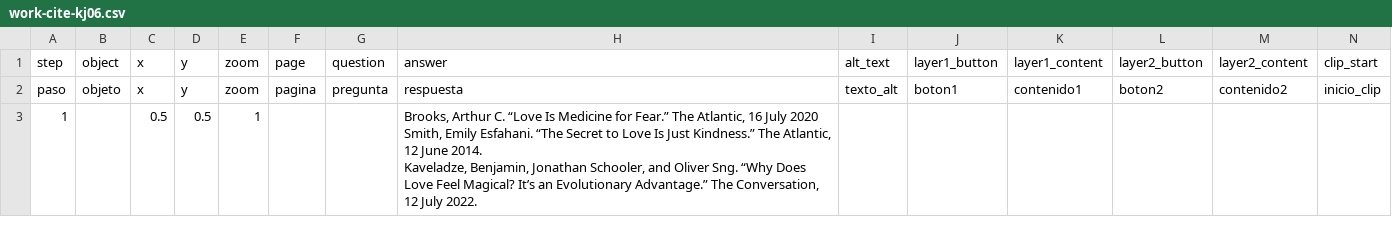
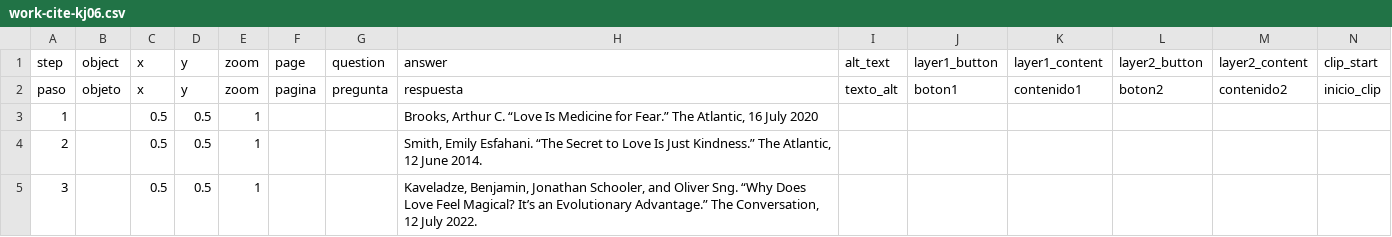
Before and after one commit to EasonZ824/my-telar-site, a CSV file: telar-content/spreadsheets/work-cite-kj06.csv, drawn as a sheet; only a part is shown; rows hold the shown columns only; ↵ is a line break in a cell; the diff names each change by its address in the sheet, - before the commit and + after, or states it on an @@ line.

Commit message:
Modify 1 story
Changed:
  Story: Work Cite

Published via Telar Compositor

```diff
--- a/telar-content/spreadsheets/work-cite-kj06.csv
+++ b/telar-content/spreadsheets/work-cite-kj06.csv
-H3: …July 2020 ↵ Smith, Emily Esfahani. “The Secret to Love Is Just Kindness.” The Atlantic, 12 June 2014. ↵ Kaveladze, Benjamin, Jonathan Schooler, and Oliver Sng. “Why Does Love Feel Magical? It’s an Evolutionary Advantage.” The Conversation, 12 July 2022.
+H3: …July 2020
+row 4: 2 |  | 0.5 | 0.5 | 1 |  |  | Smith, Emily Esfahani. “The Secret to Love Is Just Kindness.” The Atlantic, 12 June 2014.
+row 5: 3 |  | 0.5 | 0.5 | 1 |  |  | Kaveladze, Benjamin, Jonathan Schooler, and Oliver Sng. “Why Does Love Feel Magical? It’s an Evolutionary Advantage.” The Conversation, 12 July 2022.
```
